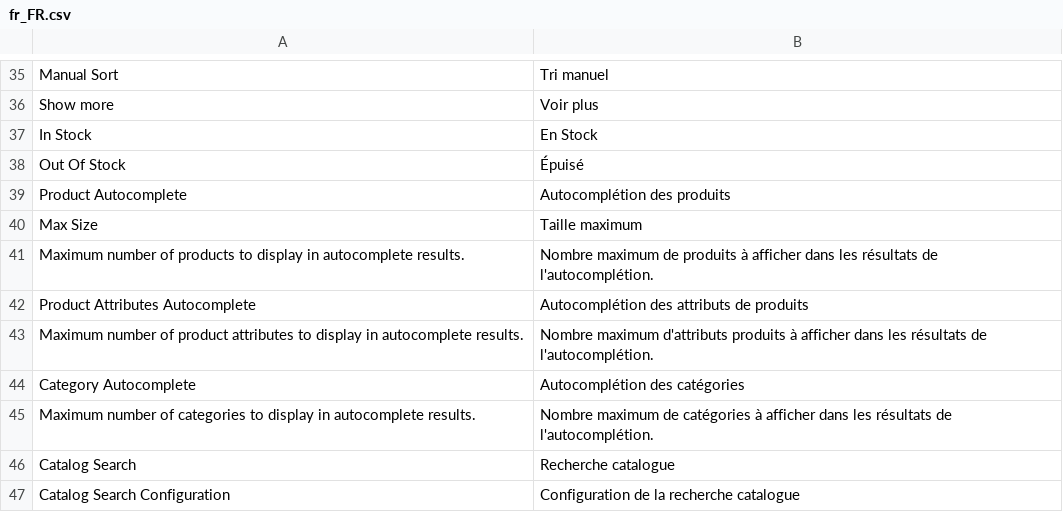
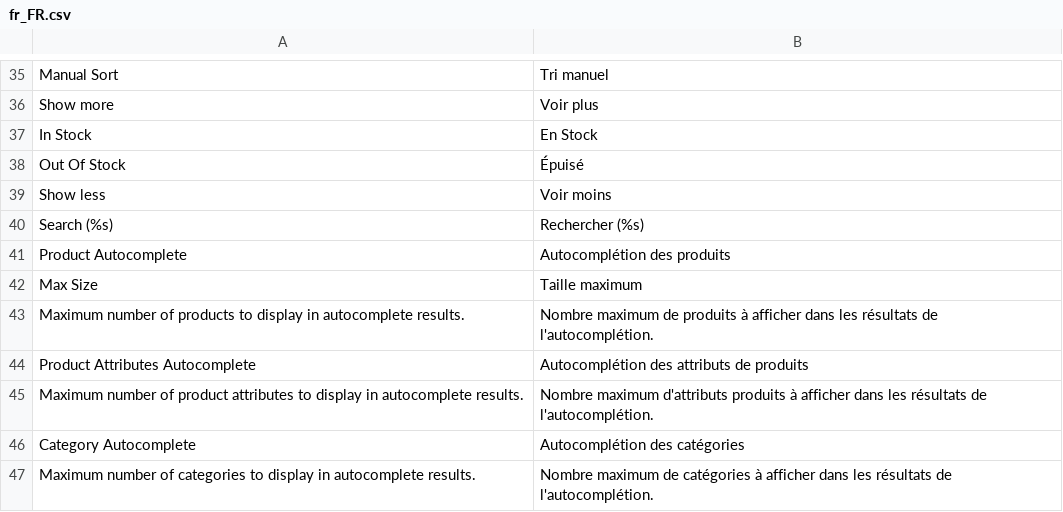
Before and after one commit to rbayet/module-elasticsuite-catalog, a CSV file: i18n/fr_FR.csv, drawn as a sheet; only a part is shown, gaps mark what is left out; the shorter side is filled out with more unchanged rows; the diff names each change by its address in the sheet, - before the commit and + after, or states it on an @@ line.

```diff
--- a/i18n/fr_FR.csv
+++ b/i18n/fr_FR.csv
+row 39: Show less | Voir moins
+row 40: Search (%s) | Rechercher (%s)
```
Also changed, not shown: i18n/en_US.csv.
